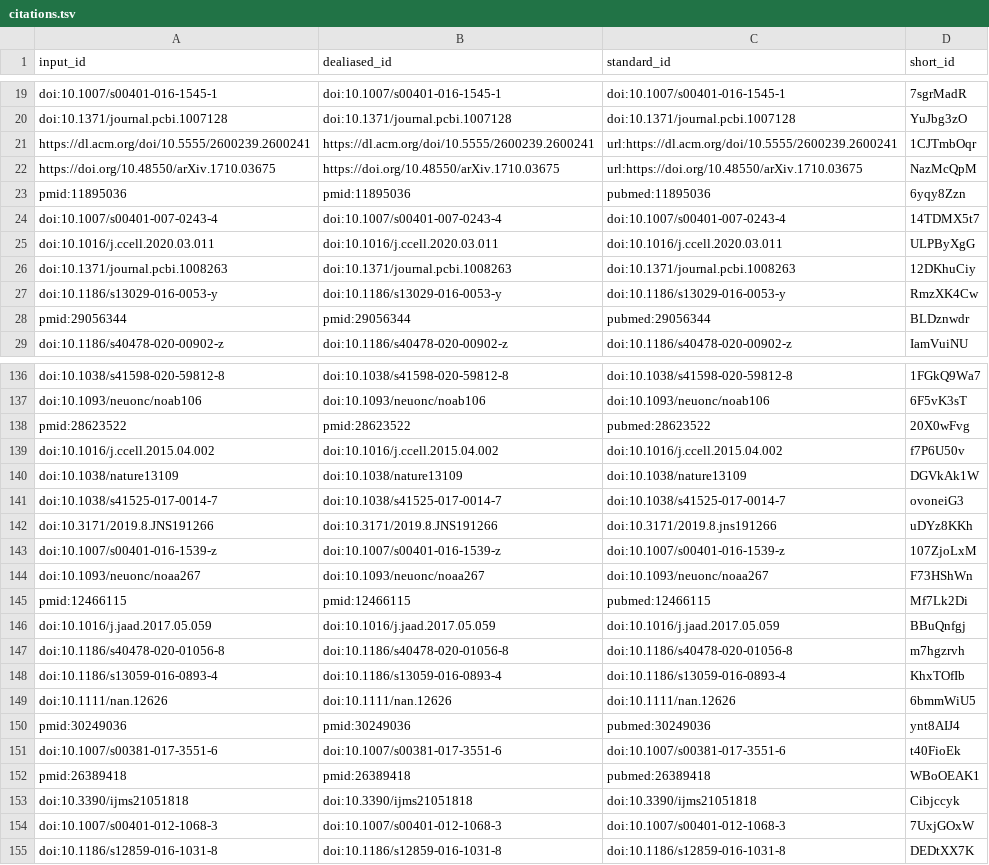
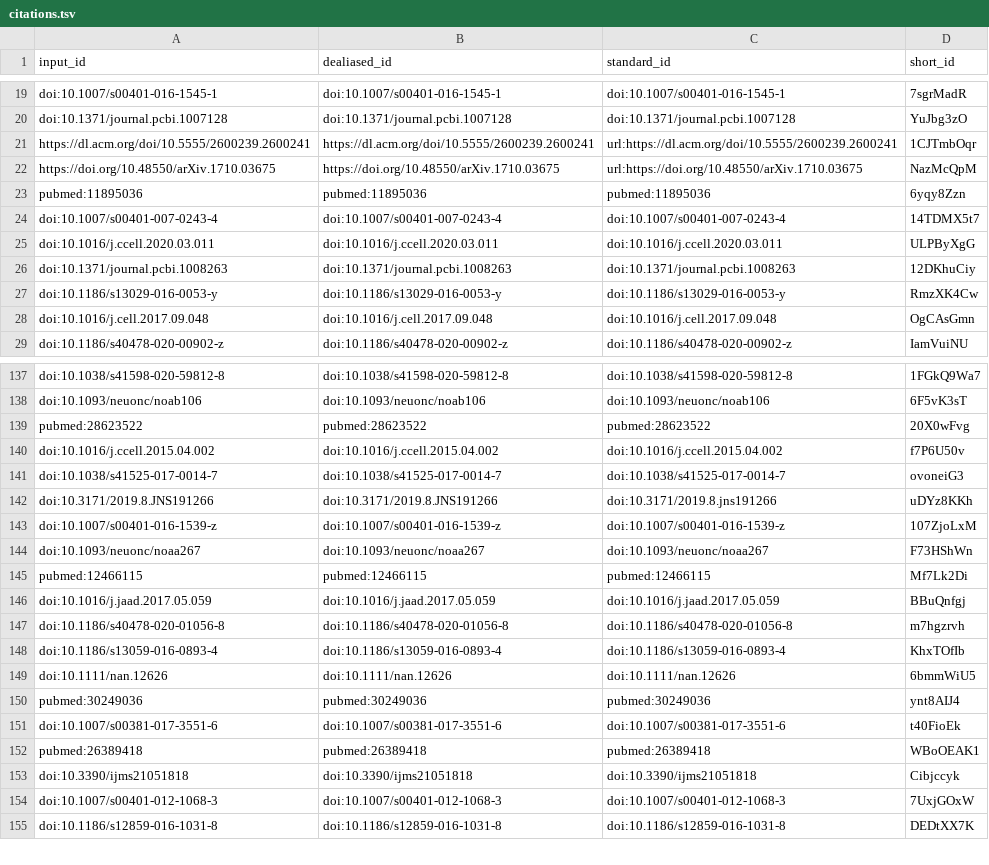
Before and after one commit to AlexsLemonade/OpenPBTA-manuscript, a TSV file: citations.tsv, drawn as a sheet; only a part is shown, gaps mark what is left out; the diff covers the shown part only.

```diff
--- a/citations.tsv
+++ b/citations.tsv
@@ -22,3 +22,3 @@ https://dl.acm.org/doi/10.5555/2600239.2600241	https://dl.acm.org/doi/10.5555/26
 https://doi.org/10.48550/arXiv.1710.03675	https://doi.org/10.48550/arXiv.1710.03675	url:https://doi.org/10.48550/arXiv.1710.03675	NazMcQpM
-pmid:11895036	pmid:11895036	pubmed:11895036	6yqy8Zzn
+pubmed:11895036	pubmed:11895036	pubmed:11895036	6yqy8Zzn
 doi:10.1007/s00401-007-0243-4	doi:10.1007/s00401-007-0243-4	doi:10.1007/s00401-007-0243-4	14TDMX5t7
@@ -27,3 +27,3 @@ doi:10.1371/journal.pcbi.1008263	doi:10.1371/journal.pcbi.1008263	doi:10.1371/jo
 doi:10.1186/s13029-016-0053-y	doi:10.1186/s13029-016-0053-y	doi:10.1186/s13029-016-0053-y	RmzXK4Cw
-pmid:29056344	pmid:29056344	pubmed:29056344	BLDznwdr
+doi:10.1016/j.cell.2017.09.048	doi:10.1016/j.cell.2017.09.048	doi:10.1016/j.cell.2017.09.048	OgCAsGmn
 doi:10.1186/s40478-020-00902-z	doi:10.1186/s40478-020-00902-z	doi:10.1186/s40478-020-00902-z	IamVuiNU
@@ -137,5 +138,4 @@ doi:10.1038/s41598-020-59812-8	doi:10.1038/s41598-020-59812-8	doi:10.1038/s41598
 doi:10.1093/neuonc/noab106	doi:10.1093/neuonc/noab106	doi:10.1093/neuonc/noab106	6F5vK3sT
-pmid:28623522	pmid:28623522	pubmed:28623522	20X0wFvg
+pubmed:28623522	pubmed:28623522	pubmed:28623522	20X0wFvg
 doi:10.1016/j.ccell.2015.04.002	doi:10.1016/j.ccell.2015.04.002	doi:10.1016/j.ccell.2015.04.002	f7P6U50v
-doi:10.1038/nature13109	doi:10.1038/nature13109	doi:10.1038/nature13109	DGVkAk1W
 doi:10.1038/s41525-017-0014-7	doi:10.1038/s41525-017-0014-7	doi:10.1038/s41525-017-0014-7	ovoneiG3
@@ -144,3 +144,3 @@ doi:10.1007/s00401-016-1539-z	doi:10.1007/s00401-016-1539-z	doi:10.1007/s00401-0
 doi:10.1093/neuonc/noaa267	doi:10.1093/neuonc/noaa267	doi:10.1093/neuonc/noaa267	F73HShWn
-pmid:12466115	pmid:12466115	pubmed:12466115	Mf7Lk2Di
+pubmed:12466115	pubmed:12466115	pubmed:12466115	Mf7Lk2Di
 doi:10.1016/j.jaad.2017.05.059	doi:10.1016/j.jaad.2017.05.059	doi:10.1016/j.jaad.2017.05.059	BBuQnfgj
@@ -149,5 +149,5 @@ doi:10.1186/s13059-016-0893-4	doi:10.1186/s13059-016-0893-4	doi:10.1186/s13059-0
 doi:10.1111/nan.12626	doi:10.1111/nan.12626	doi:10.1111/nan.12626	6bmmWiU5
-pmid:30249036	pmid:30249036	pubmed:30249036	ynt8AIJ4
+pubmed:30249036	pubmed:30249036	pubmed:30249036	ynt8AIJ4
 doi:10.1007/s00381-017-3551-6	doi:10.1007/s00381-017-3551-6	doi:10.1007/s00381-017-3551-6	t40FioEk
-pmid:26389418	pmid:26389418	pubmed:26389418	WBoOEAK1
+pubmed:26389418	pubmed:26389418	pubmed:26389418	WBoOEAK1
 doi:10.3390/ijms21051818	doi:10.3390/ijms21051818	doi:10.3390/ijms21051818	Cibjccyk
```
Also changed, not shown: 1 added row, 1 removed row and 12 edited cells elsewhere in this file, 7 other files.
